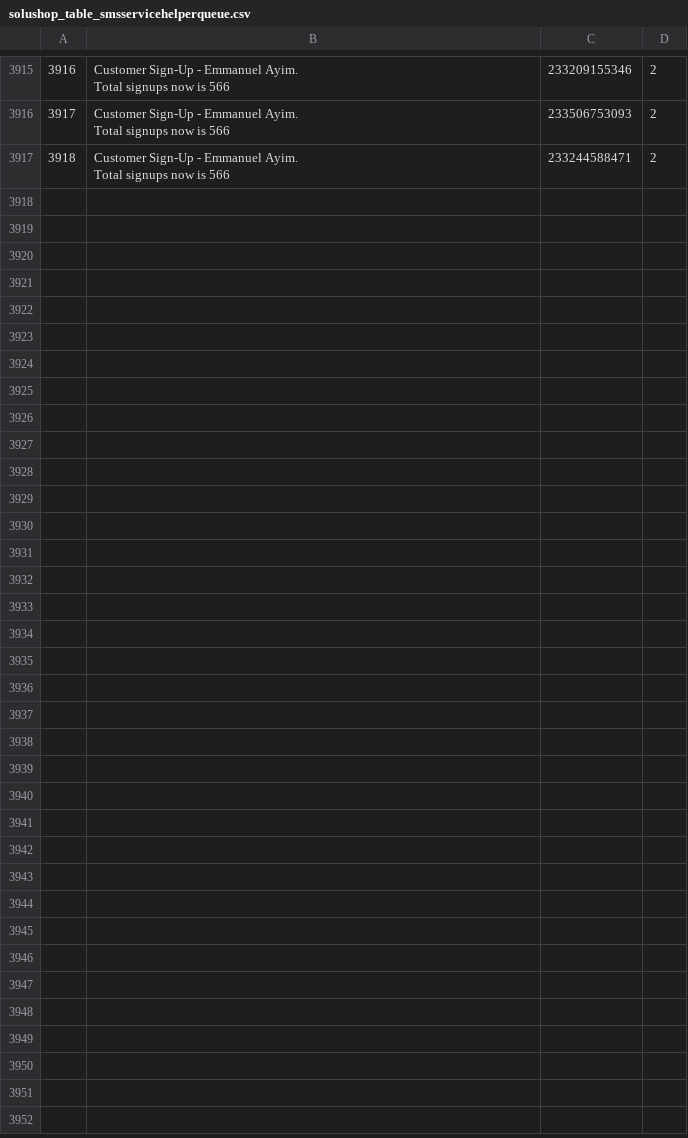
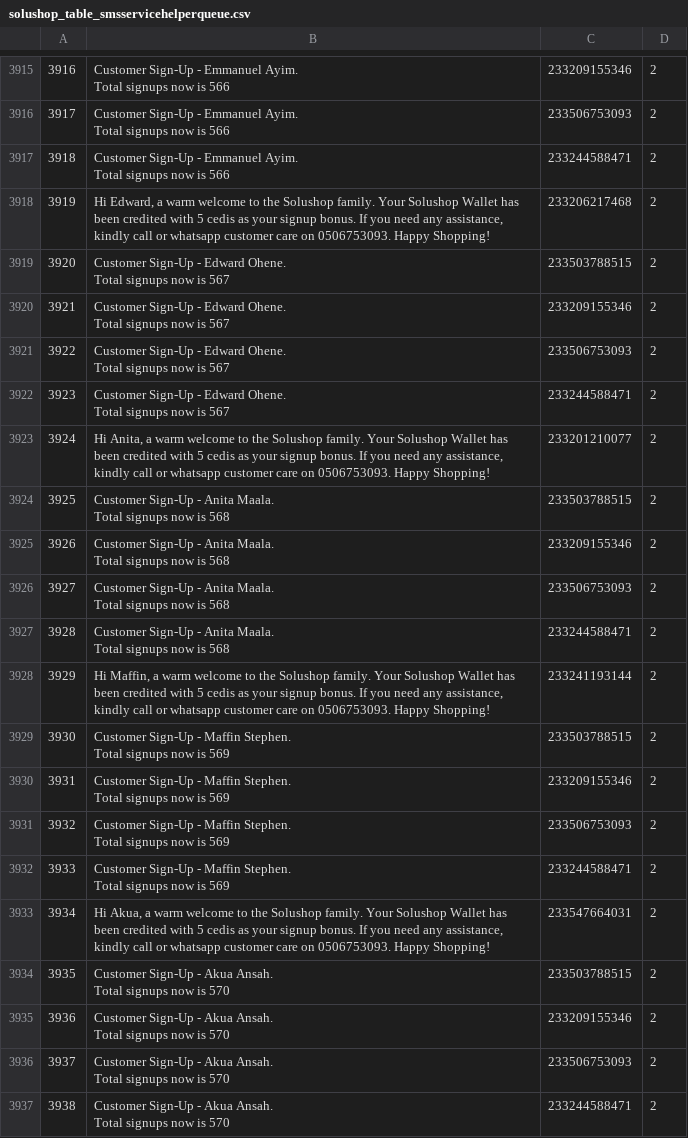
Before and after one commit to michaelselbygh/solushop-laravel, a CSV file: database/seeds/csvs/solushop_table_smsservicehelperqueue.csv, drawn as a sheet; only a part is shown, gaps mark what is left out.

```diff
--- a/database/seeds/csvs/solushop_table_smsservicehelperqueue.csv
+++ b/database/seeds/csvs/solushop_table_smsservicehelperqueue.csv
@@ -9081 +9081,37 @@ Total signups now is 566","233506753093","2"
 Total signups now is 566","233244588471","2"
+"3919","Hi Edward, a warm welcome to the Solushop family. Your Solushop Wallet has been credited with 5 cedis as your signup bonus. If you need any assistance, kindly call or whatsapp customer care on 0506753093. Happy Shopping!","233206217468","2"
+"3920","Customer Sign-Up - Edward Ohene.
+Total signups now is 567","233503788515","2"
+"3921","Customer Sign-Up - Edward Ohene.
+Total signups now is 567","233209155346","2"
+"3922","Customer Sign-Up - Edward Ohene.
+Total signups now is 567","233506753093","2"
+"3923","Customer Sign-Up - Edward Ohene.
+Total signups now is 567","233244588471","2"
+"3924","Hi Anita, a warm welcome to the Solushop family. Your Solushop Wallet has been credited with 5 cedis as your signup bonus. If you need any assistance, kindly call or whatsapp customer care on 0506753093. Happy Shopping!","233201210077","2"
+"3925","Customer Sign-Up - Anita Maala.
+Total signups now is 568","233503788515","2"
+"3926","Customer Sign-Up - Anita Maala.
+Total signups now is 568","233209155346","2"
+"3927","Customer Sign-Up - Anita Maala.
+Total signups now is 568","233506753093","2"
+"3928","Customer Sign-Up - Anita Maala.
+Total signups now is 568","233244588471","2"
+"3929","Hi Maffin, a warm welcome to the Solushop family. Your Solushop Wallet has been credited with 5 cedis as your signup bonus. If you need any assistance, kindly call or whatsapp customer care on 0506753093. Happy Shopping!","233241193144","2"
+"3930","Customer Sign-Up - Maffin Stephen.
+Total signups now is 569","233503788515","2"
+"3931","Customer Sign-Up - Maffin Stephen.
+Total signups now is 569","233209155346","2"
+"3932","Customer Sign-Up - Maffin Stephen.
+Total signups now is 569","233506753093","2"
+"3933","Customer Sign-Up - Maffin Stephen.
+Total signups now is 569","233244588471","2"
+"3934","Hi Akua, a warm welcome to the Solushop family. Your Solushop Wallet has been credited with 5 cedis as your signup bonus. If you need any assistance, kindly call or whatsapp customer care on 0506753093. Happy Shopping!","233547664031","2"
+"3935","Customer Sign-Up - Akua Ansah.
+Total signups now is 570","233503788515","2"
+"3936","Customer Sign-Up - Akua Ansah.
+Total signups now is 570","233209155346","2"
+"3937","Customer Sign-Up - Akua Ansah.
+Total signups now is 570","233506753093","2"
+"3938","Customer Sign-Up - Akua Ansah.
+Total signups now is 570","233244588471","2"
```
Also changed, not shown: database/seeds/csvs/solushop_table_chocolate.csv, database/seeds/csvs/solushop_table_customers.csv, 9 other files.
